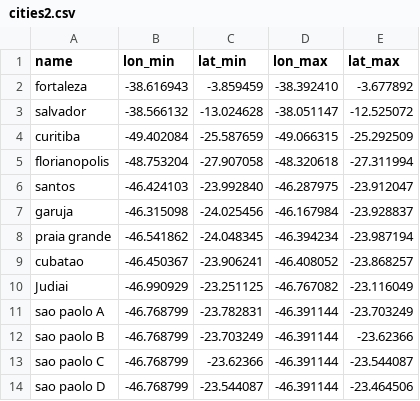
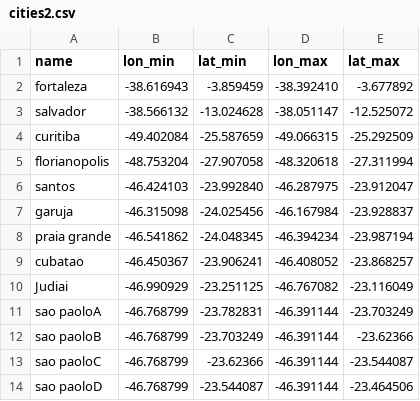
Before and after one commit to Gianlucaboni/collector, a CSV file: brasil/cities2.csv, drawn as a sheet.

Commit message:
changed name sao paulo consistently

```diff
--- a/brasil/cities2.csv
+++ b/brasil/cities2.csv
@@ -10,5 +10,5 @@ cubatao,-46.450367,-23.906241,-46.408052,-23.868257
 Judiai,-46.990929,-23.251125,-46.767082,-23.116049
-sao paolo A,-46.768799,-23.782831,-46.391144,-23.703249
-sao paolo B,-46.768799,-23.703249,-46.391144,-23.62366
-sao paolo C,-46.768799,-23.62366,-46.391144,-23.544087
-sao paolo D,-46.768799,-23.544087,-46.391144,-23.464506
+sao paoloA,-46.768799,-23.782831,-46.391144,-23.703249
+sao paoloB,-46.768799,-23.703249,-46.391144,-23.62366
+sao paoloC,-46.768799,-23.62366,-46.391144,-23.544087
+sao paoloD,-46.768799,-23.544087,-46.391144,-23.464506
```
